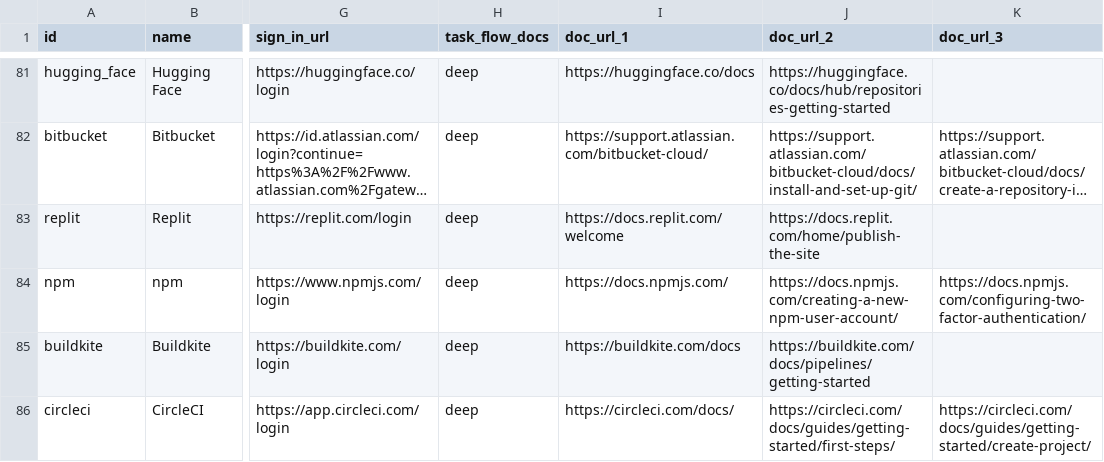
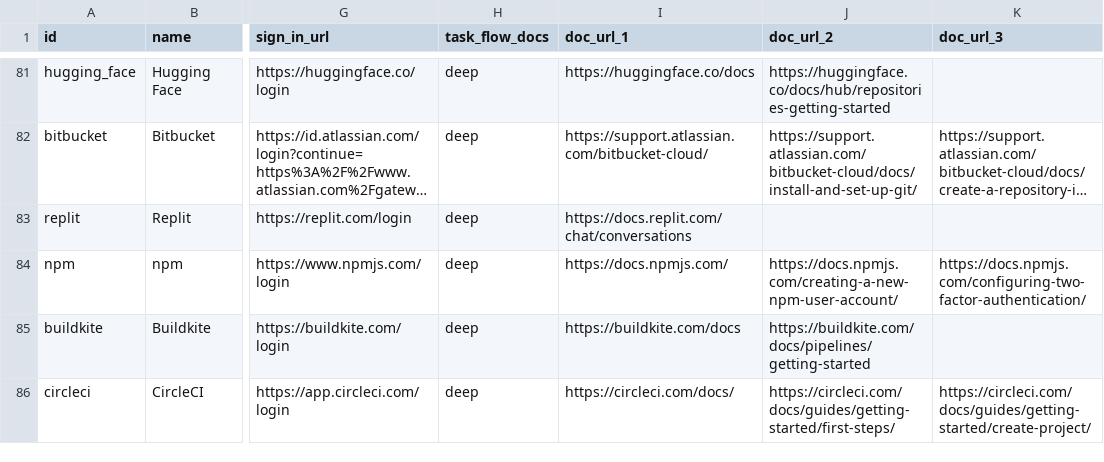
Before and after one commit to sauranshbhavya/macos-agent, a TSV file: docs/sonny-skill-sites.tsv, drawn as a sheet; only a part is shown, gaps mark what is left out; long unchanged cells end in …; the diff names each change by its address in the sheet, - before the commit and + after, or states it on an @@ line.

Commit message:
feat(skills): SONNY-548 Replit goes deep on a flow that does not deploy
PR #300 held Replit for the flow rather than the page: its start page passed cleanly, but the documentation its row cited was a publish-and-deploy tutorial and Replit deployments bill, so no flow was written. This ships the flow from a page that does not deploy. docs.replit.com/chat/conversations, titled "Chats", carries a numbered click path — select New in the Replit sidebar, then write the request in the prompt box — and a scan of its whole text for deploy, publish, billing, charge, upgrade or paid matches nothing. The page was reached by following rendered links from docs.replit.com through the Chat overview, which matters: a guessed address, docs.replit.com/chat/chats, answers a Mintlify 404 whose body is 177 KB of framework payload rather than a visible error, so a guess can read as a thin page instead of a wrong one. The start-page record is the one PR #300 measured and is reused unchanged: replit.com/login stays put, title "Log In - Replit", visible h1 "Log in to your account", one password field and a separate Sign up, read signed out on 2026-09-25 in a drawn window at 101 animation frames. The row's doc_url cell now names the page the flow came from. No Swift file changes, so the skill-pack suites rather than the full suite.

```diff
--- a/docs/sonny-skill-sites.tsv
+++ b/docs/sonny-skill-sites.tsv
-I83 (doc_url_1): https://docs.replit.com/welcome
+I83 (doc_url_1): https://docs.replit.com/chat/conversations
-J83 (doc_url_2): https://docs.replit.com/home/publish-the-site
+J83 (doc_url_2): (empty)
```
Also changed, not shown: 1 other file.
